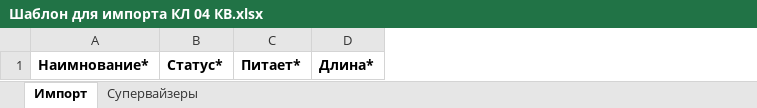
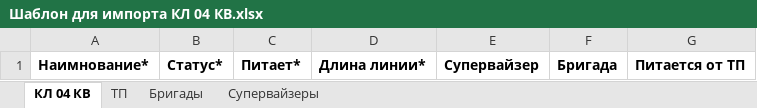
Before and after one commit to abdbuzurg/tgem-backend, an Excel workbook: pkg/excels/templates/Шаблон для импорта КЛ 04 КВ.xlsx, sheet КЛ 04 КВ, drawn as a sheet; values as stored, in another font and other column widths than the file's, no borders; removed rows and columns are numbered as before the commit, all else as after; the diff names each change by its address in the sheet, - before the commit and + after, or states it on an @@ line.

```diff
--- a/pkg/excels/templates/Шаблон для импорта КЛ 04 КВ.xlsx (sheet КЛ 04 КВ)
+++ b/pkg/excels/templates/Шаблон для импорта КЛ 04 КВ.xlsx (sheet КЛ 04 КВ)
-sheet tab: Импорт
+sheet tab: КЛ 04 КВ
+sheet tab: ТП
+sheet tab: Бригады
-column D, row 1: Длина*
+column D, row 1: Длина линии*
+column E, row 1: Супервайзер
+column F, row 1: Бригада
+column G, row 1: Питается от ТП
```
Also changed, not shown: sheet Супервайзеры, pkg/excels/templates/Шаблон для импорта МЖД.xlsx, 25 other files.
